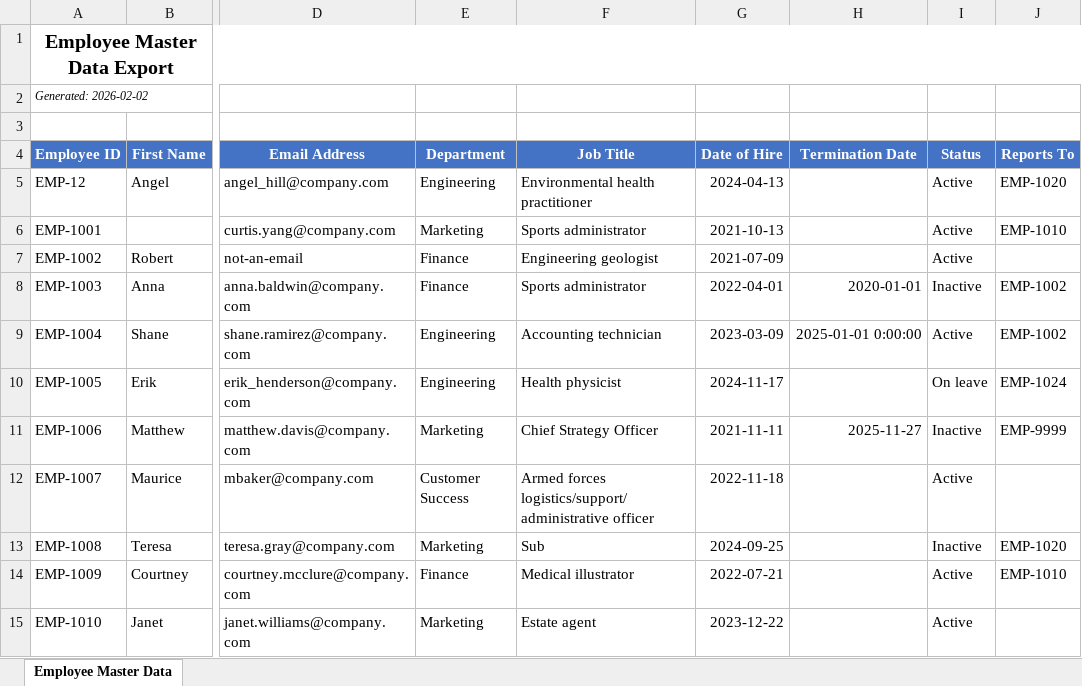
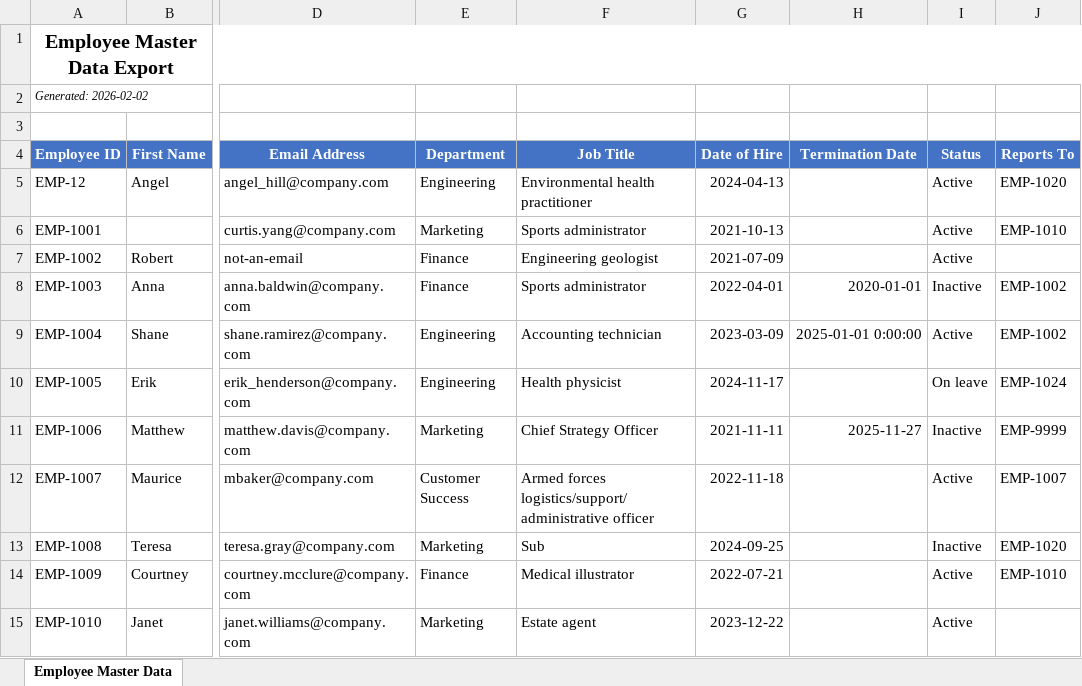
Before and after one commit to konDat333/hr-staffing-pipeline, an Excel workbook: data/hr_employees_export_invalid.xlsx, sheet Employee Master Data, drawn as a sheet; only a part is shown, gaps mark what is left out; values as stored, in another font and other column widths than the file's, no borders; the diff names each change by its address in the sheet, - before the commit and + after, or states it on an @@ line.

Commit message:
Add employee business tests, trim project_staffing to the spec
- pandera rejects an employee reporting to themselves
- dbt singular tests mirror the loader's row-level rules (status/termination,
  termination after hire, no self-reporting) as errors; inactive manager warns
- lead-rank uniqueness test guards the ranking window in int_project_leads
- project_staffing drops active_lead_count; multi-lead warning moves to intermediate
- README: duplicates policy, severity rule of thumb, test table

```diff
--- a/data/hr_employees_export_invalid.xlsx (sheet Employee Master Data)
+++ b/data/hr_employees_export_invalid.xlsx (sheet Employee Master Data)
-J12 (Reports To): (empty)
+J12 (Reports To): EMP-1007
```
Also changed, not shown: data/hr_employees_export_dirty.xlsx, data/project_assignments_report_dirty.xlsx, 13 other files.
